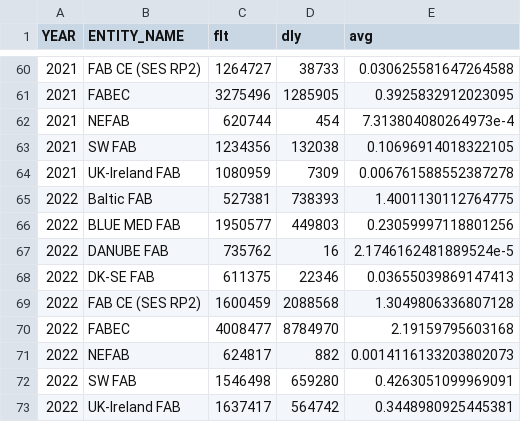
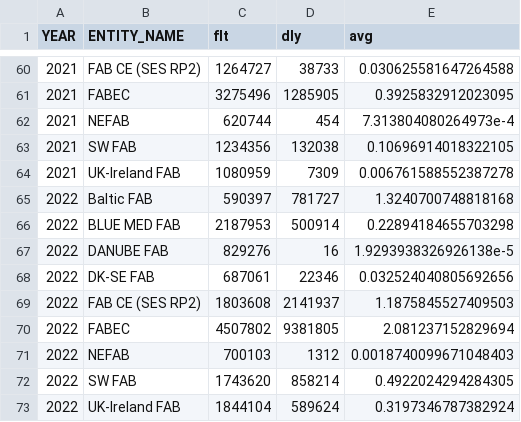
Before and after one commit to euctrl-pru/portal, a CSV file: content/graphic/en-route-atfm-delay-fab/monthly-ert-dly-fab-fir.csv, drawn as a sheet; only a part is shown, gaps mark what is left out.

```diff
--- a/content/graphic/en-route-atfm-delay-fab/monthly-ert-dly-fab-fir.csv
+++ b/content/graphic/en-route-atfm-delay-fab/monthly-ert-dly-fab-fir.csv
@@ -64,10 +64,10 @@ YEAR,ENTITY_NAME,flt,dly,avg
 2021,UK-Ireland FAB,1080959,7309,0.006761588552387278
-2022,Baltic FAB,527381,738393,1.4001130112764775
-2022,BLUE MED FAB,1950577,449803,0.23059997118801256
-2022,DANUBE FAB,735762,16,2.1746162481889524e-5
-2022,DK-SE FAB,611375,22346,0.03655039869147413
-2022,FAB CE (SES RP2),1600459,2088568,1.3049806336807128
-2022,FABEC,4008477,8784970,2.19159795603168
-2022,NEFAB,624817,882,0.0014116133203802073
-2022,SW FAB,1546498,659280,0.4263051099969091
-2022,UK-Ireland FAB,1637417,564742,0.3448980925445381
+2022,Baltic FAB,590397,781727,1.3240700748818168
+2022,BLUE MED FAB,2187953,500914,0.22894184655703298
+2022,DANUBE FAB,829276,16,1.9293938326926138e-5
+2022,DK-SE FAB,687061,22346,0.032524040805692656
+2022,FAB CE (SES RP2),1803608,2141937,1.1875845527409503
+2022,FABEC,4507802,9381805,2.081237152829694
+2022,NEFAB,700103,1312,0.0018740099671048403
+2022,SW FAB,1743620,858214,0.4922024294284305
+2022,UK-Ireland FAB,1844104,589624,0.3197346787382924
```
Also changed, not shown: content/graphic/percent-movement-change/ert-flt-ansp.tsv, 5 other files.
